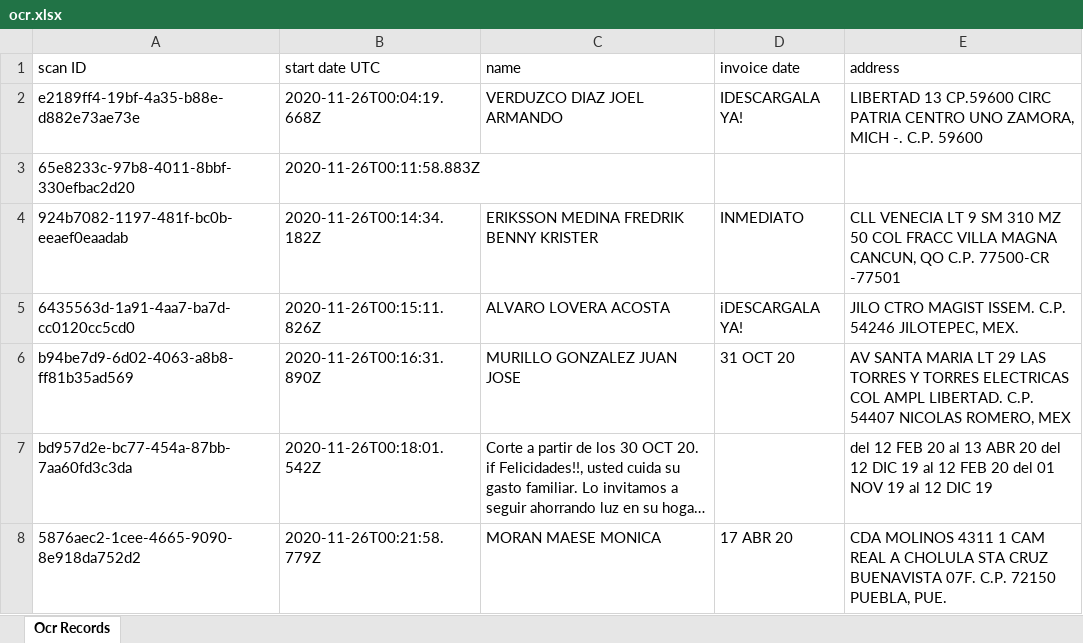
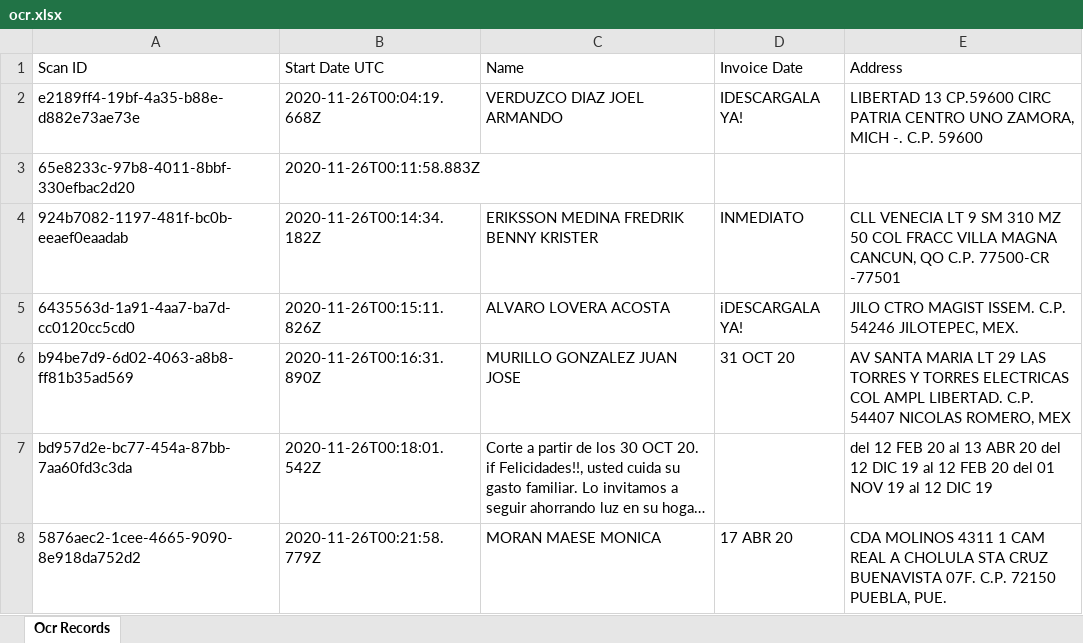
Before and after one commit to wastecross/json-to-xlsx, an Excel workbook: excel/Caliente26Nov-27Dic/ocr.xlsx, sheet Ocr Records, drawn as a sheet; only a part is shown; long unchanged cells end in …; values as stored, in another font and other column widths than the file's, no borders; removed rows and columns are numbered as before the commit, all else as after; the diff names each change by its address in the sheet, - before the commit and + after, or states it on an @@ line.

Commit message:
feat: add convert json id to xlsx
- Add code to convert json id to xlsx.
- Add excel id.
- Change excel ocr.

```diff
--- a/excel/Caliente26Nov-27Dic/ocr.xlsx (sheet Ocr Records)
+++ b/excel/Caliente26Nov-27Dic/ocr.xlsx (sheet Ocr Records)
-row 1: scan ID | start date UTC | name | invoice date | address
+row 1: Scan ID | Start Date UTC | Name | Invoice Date | Address
```
Also changed, not shown: 2 other files.
